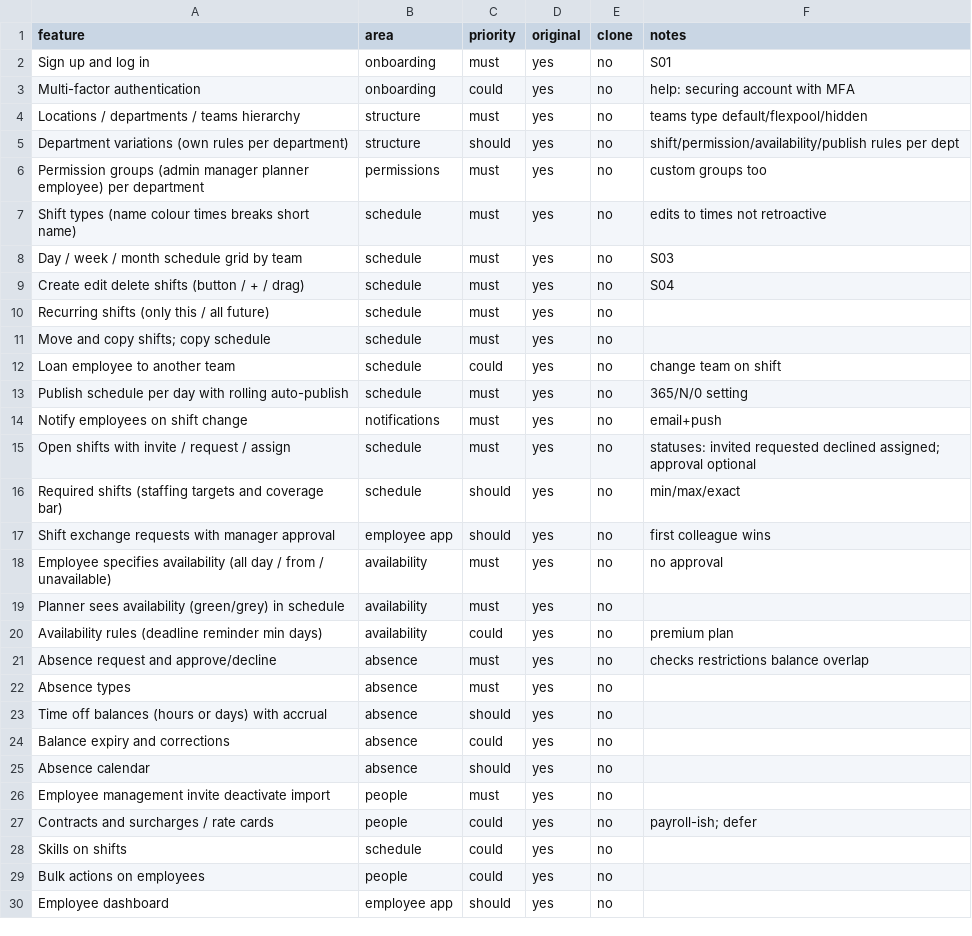
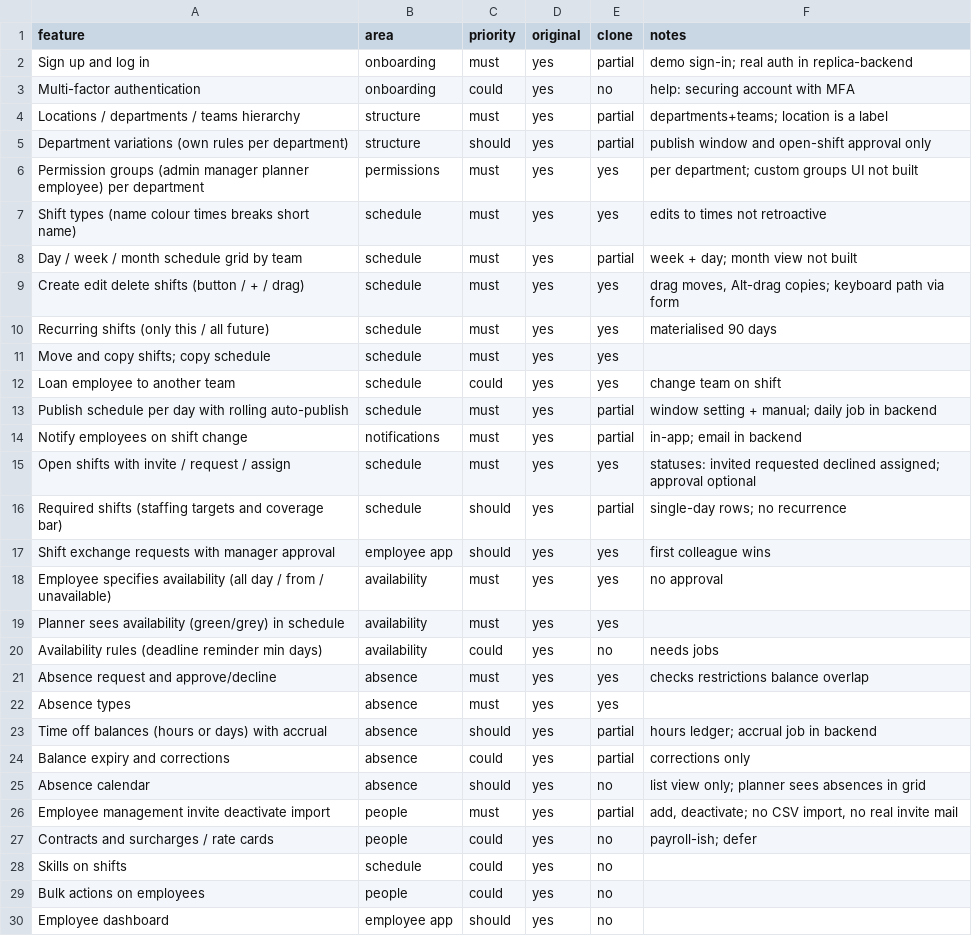
Before and after one commit to ThomKlomp/Shiftbase-clone, a CSV file: replica/features.csv, drawn as a sheet; only a part is shown; the diff covers the shown part only.

```diff
--- a/replica/features.csv
+++ b/replica/features.csv
@@ -1,27 +1,27 @@
 feature,area,priority,original,clone,notes
-Sign up and log in,onboarding,must,yes,no,S01
+Sign up and log in,onboarding,must,yes,partial,demo sign-in; real auth in replica-backend
 Multi-factor authentication,onboarding,could,yes,no,help: securing account with MFA
-Locations / departments / teams hierarchy,structure,must,yes,no,teams type default/flexpool/hidden
-Department variations (own rules per department),structure,should,yes,no,shift/permission/availability/publish rules per dept
-Permission groups (admin manager planner employee) per department,permissions,must,yes,no,custom groups too
-Shift types (name colour times breaks short name),schedule,must,yes,no,edits to times not retroactive
-Day / week / month schedule grid by team,schedule,must,yes,no,S03
-Create edit delete shifts (button / + / drag),schedule,must,yes,no,S04
-Recurring shifts (only this / all future),schedule,must,yes,no,
-Move and copy shifts; copy schedule,schedule,must,yes,no,
-Loan employee to another team,schedule,could,yes,no,change team on shift
-Publish schedule per day with rolling auto-publish,schedule,must,yes,no,365/N/0 setting
-Notify employees on shift change,notifications,must,yes,no,email+push
-Open shifts with invite / request / assign,schedule,must,yes,no,statuses: invited requested declined assigned; approval optional
-Required shifts (staffing targets and coverage bar),schedule,should,yes,no,min/max/exact
-Shift exchange requests with manager approval,employee app,should,yes,no,first colleague wins
-Employee specifies availability (all day / from / unavailable),availability,must,yes,no,no approval
-Planner sees availability (green/grey) in schedule,availability,must,yes,no,
-Availability rules (deadline reminder min days),availability,could,yes,no,premium plan
-Absence request and approve/decline,absence,must,yes,no,checks restrictions balance overlap
-Absence types,absence,must,yes,no,
-Time off balances (hours or days) with accrual,absence,should,yes,no,
-Balance expiry and corrections,absence,could,yes,no,
-Absence calendar,absence,should,yes,no,
-Employee management invite deactivate import,people,must,yes,no,
+Locations / departments / teams hierarchy,structure,must,yes,partial,departments+teams; location is a label
+Department variations (own rules per department),structure,should,yes,partial,publish window and open-shift approval only
+Permission groups (admin manager planner employee) per department,permissions,must,yes,yes,per department; custom groups UI not built
+Shift types (name colour times breaks short name),schedule,must,yes,yes,edits to times not retroactive
+Day / week / month schedule grid by team,schedule,must,yes,partial,week + day; month view not built
+Create edit delete shifts (button / + / drag),schedule,must,yes,yes,"drag moves, Alt-drag copies; keyboard path via form"
+Recurring shifts (only this / all future),schedule,must,yes,yes,materialised 90 days
+Move and copy shifts; copy schedule,schedule,must,yes,yes,
+Loan employee to another team,schedule,could,yes,yes,change team on shift
+Publish schedule per day with rolling auto-publish,schedule,must,yes,partial,window setting + manual; daily job in backend
+Notify employees on shift change,notifications,must,yes,partial,in-app; email in backend
+Open shifts with invite / request / assign,schedule,must,yes,yes,statuses: invited requested declined assigned; approval optional
+Required shifts (staffing targets and coverage bar),schedule,should,yes,partial,single-day rows; no recurrence
+Shift exchange requests with manager approval,employee app,should,yes,yes,first colleague wins
+Employee specifies availability (all day / from / unavailable),availability,must,yes,yes,no approval
+Planner sees availability (green/grey) in schedule,availability,must,yes,yes,
+Availability rules (deadline reminder min days),availability,could,yes,no,needs jobs
+Absence request and approve/decline,absence,must,yes,yes,checks restrictions balance overlap
+Absence types,absence,must,yes,yes,
+Time off balances (hours or days) with accrual,absence,should,yes,partial,hours ledger; accrual job in backend
+Balance expiry and corrections,absence,could,yes,partial,corrections only
+Absence calendar,absence,should,yes,no,list view only; planner sees absences in grid
+Employee management invite deactivate import,people,must,yes,partial,"add, deactivate; no CSV import, no real invite mail"
 Contracts and surcharges / rate cards,people,could,yes,no,payroll-ish; defer
```
Also changed, not shown: 9 edited cells elsewhere in this file, 51 other files.
